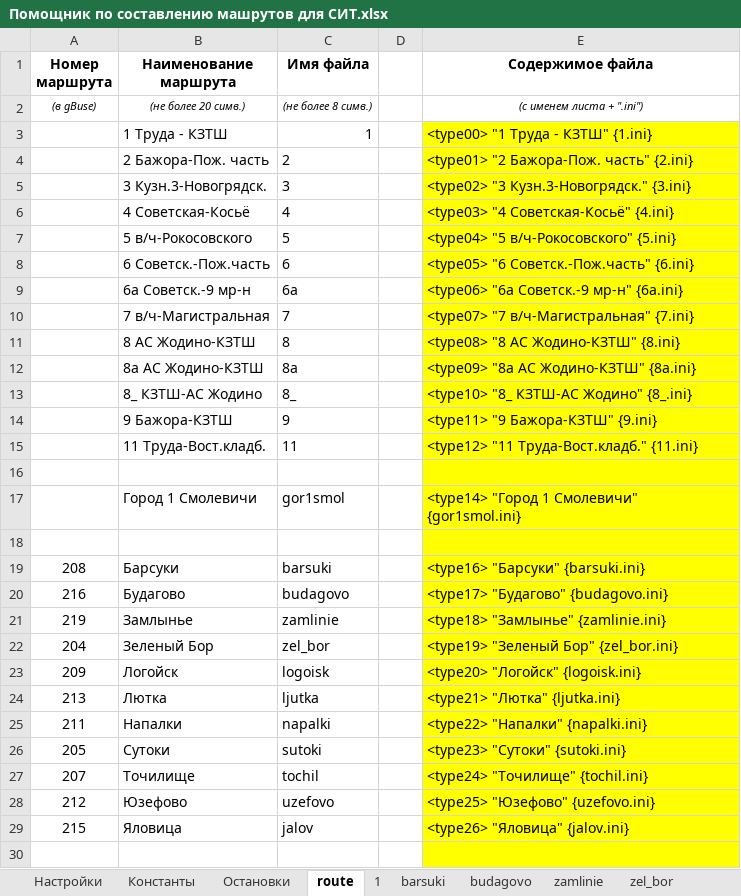
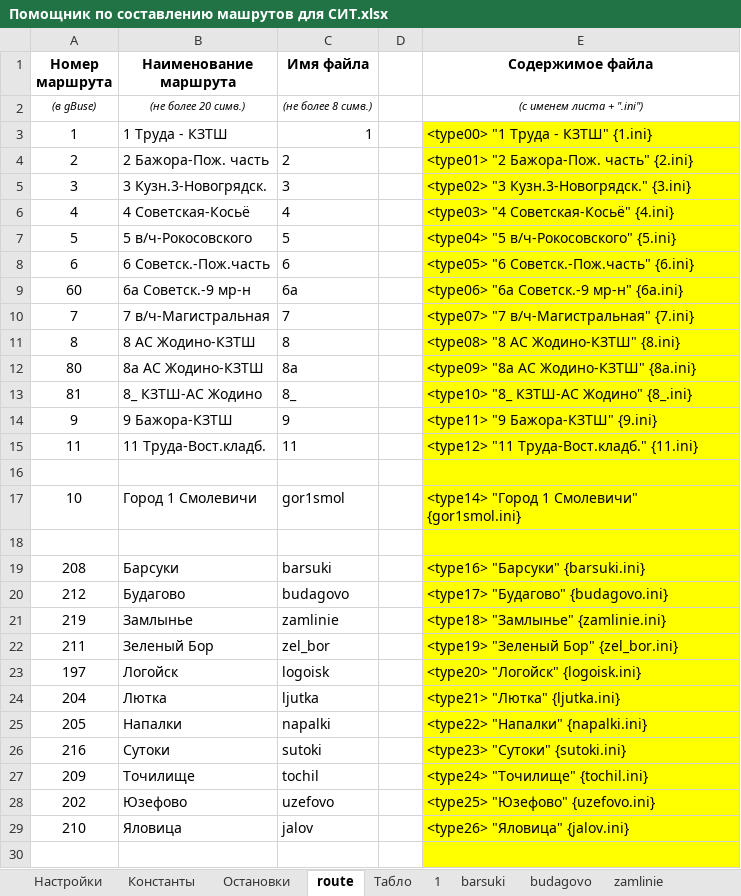
Before and after one commit to Autopark18/___MyDocuments___, an Excel workbook: gBuse/!_Маршруты_!/Жодино (глобальная переделка)/Помощник по составлению машрутов для СИТ.xlsx, sheet route, drawn as a sheet; only a part is shown; values as stored, in another font and other column widths than the file's, no borders; the diff covers the shown part only; the diff names each change by its address in the sheet, - before the commit and + after, or states it on an @@ line.

```diff
--- a/gBuse/!_Маршруты_!/Жодино (глобальная переделка)/Помощник по составлению машрутов для СИТ.xlsx (sheet route)
+++ b/gBuse/!_Маршруты_!/Жодино (глобальная переделка)/Помощник по составлению машрутов для СИТ.xlsx (sheet route)
+sheet tab: Табло
-A3 (Номер маршрута): (empty)
+A3 (Номер маршрута): 1
-A4 (Номер маршрута): (empty)
+A4 (Номер маршрута): 2
-A5 (Номер маршрута): (empty)
+A5 (Номер маршрута): 3
-A6 (Номер маршрута): (empty)
+A6 (Номер маршрута): 4
-A7 (Номер маршрута): (empty)
+A7 (Номер маршрута): 5
-A8 (Номер маршрута): (empty)
+A8 (Номер маршрута): 6
-A9 (Номер маршрута): (empty)
+A9 (Номер маршрута): 60
-A10 (Номер маршрута): (empty)
+A10 (Номер маршрута): 7
-A11 (Номер маршрута): (empty)
+A11 (Номер маршрута): 8
-A12 (Номер маршрута): (empty)
+A12 (Номер маршрута): 80
-A13 (Номер маршрута): (empty)
+A13 (Номер маршрута): 81
-A14 (Номер маршрута): (empty)
+A14 (Номер маршрута): 9
-A15 (Номер маршрута): (empty)
+A15 (Номер маршрута): 11
-A17 (Номер маршрута): (empty)
+A17 (Номер маршрута): 10
-A20 (Номер маршрута): 216
+A20 (Номер маршрута): 212
-A22 (Номер маршрута): 204
+A22 (Номер маршрута): 211
-A23 (Номер маршрута): 209
+A23 (Номер маршрута): 197
-A24 (Номер маршрута): 213
+A24 (Номер маршрута): 204
-A25 (Номер маршрута): 211
+A25 (Номер маршрута): 205
-A26 (Номер маршрута): 205
+A26 (Номер маршрута): 216
-A27 (Номер маршрута): 207
+A27 (Номер маршрута): 209
-A28 (Номер маршрута): 212
+A28 (Номер маршрута): 202
-A29 (Номер маршрута): 215
+A29 (Номер маршрута): 210
```
Also changed, not shown: 11 edited cells elsewhere in this sheet, sheet Остановки, sheet deti, sheet ljutka, sheet v_park, sheet sutoki, sheet jalov, 15 more sheets, 23 other files.
